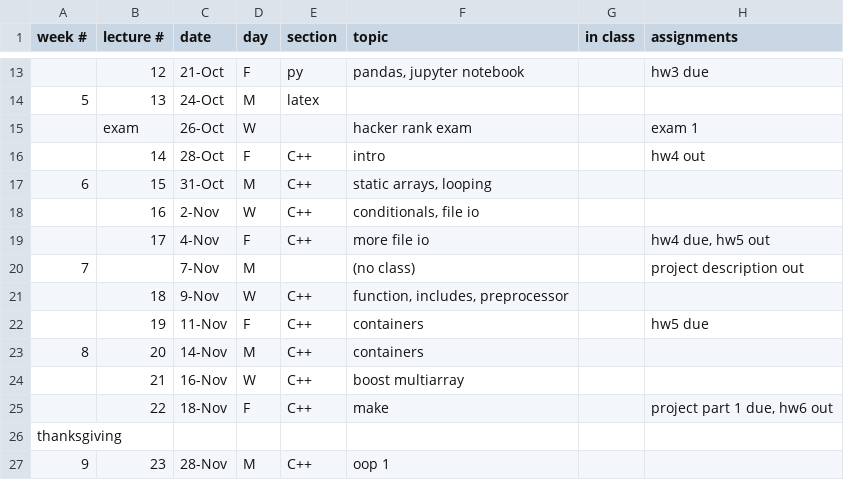
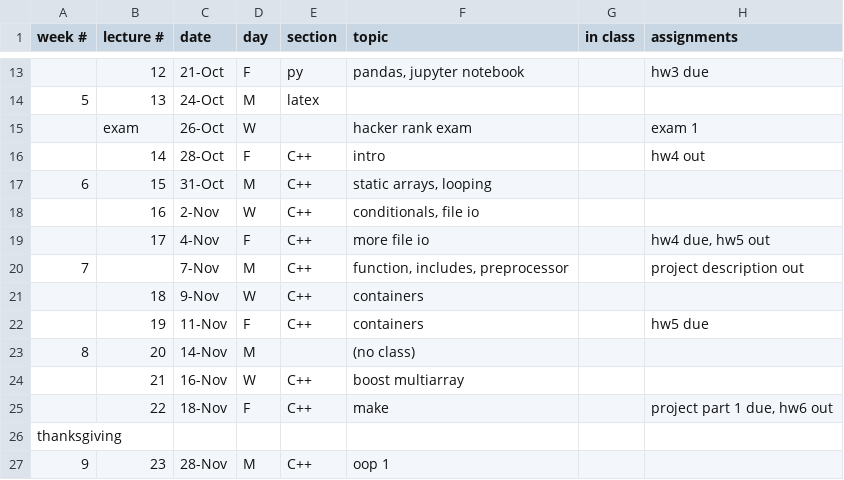
Before and after one commit to CME211/notes, a CSV file: schedule.csv, drawn as a sheet; only a part is shown, gaps mark what is left out.

Commit message:
update schedule

```diff
--- a/schedule.csv
+++ b/schedule.csv
@@ -19,6 +19,6 @@ week #,lecture #,date,day,section,topic,in class,assignments
 ,17,4-Nov,F,C++,more file io,,"hw4 due, hw5 out"
-7,,7-Nov,M,,(no class),,project description out
-,18,9-Nov,W,C++,"function, includes, preprocessor",,
+7,,7-Nov,M,C++,"function, includes, preprocessor",,project description out
+,18,9-Nov,W,C++,containers,,
 ,19,11-Nov,F,C++,containers,,hw5 due
-8,20,14-Nov,M,C++,containers,,
+8,20,14-Nov,M,,(no class),,
 ,21,16-Nov,W,C++,boost multiarray,,
```
